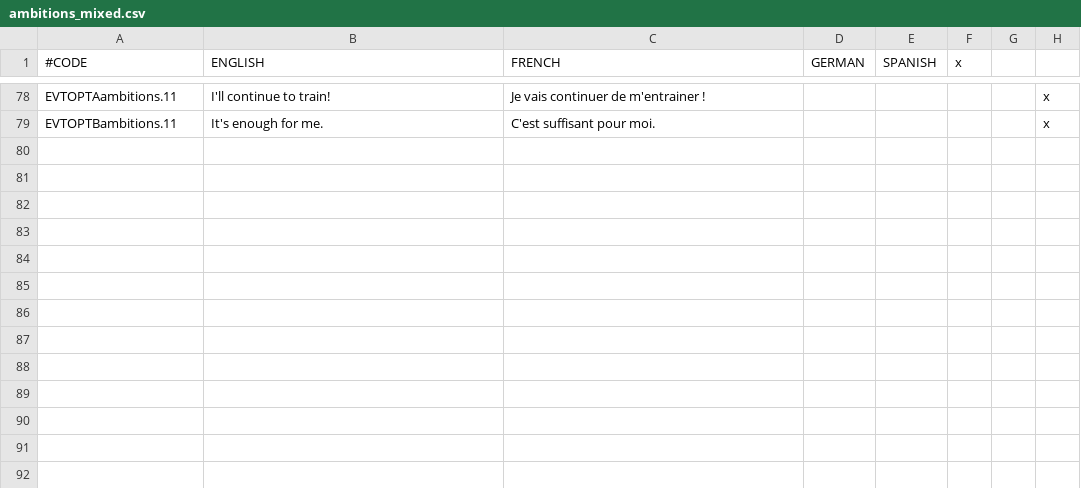
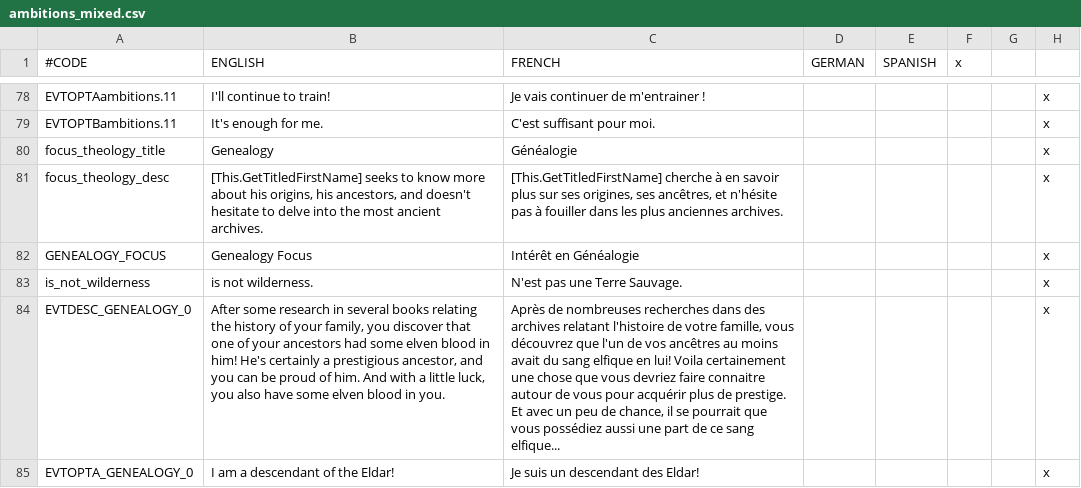
Before and after one commit to Rigmored/MEPCK2, a CSV file: MiddleEarthProject Beta/localisation/ambitions_mixed.csv, drawn as a sheet; only a part is shown, gaps mark what is left out; the diff names each change by its address in the sheet, - before the commit and + after, or states it on an @@ line.

```diff
--- a/MiddleEarthProject Beta/localisation/ambitions_mixed.csv
+++ b/MiddleEarthProject Beta/localisation/ambitions_mixed.csv
+row 80: focus_theology_title | Genealogy | Généalogie |  |  |  |  | x
+row 81: focus_theology_desc | [This.GetTitledFirstName] seeks to know more about his origins, his ancestors, and doesn't hesitate to delve into the most ancient archives. | [This.GetTitledFirstName] cherche à en savoir plus sur ses origines, ses ancêtres, et n'hésite pas à fouiller dans les plus anciennes archives. |  |  |  |  | x
+row 82: GENEALOGY_FOCUS | Genealogy Focus | Intérêt en Généalogie |  |  |  |  | x
+row 83: is_not_wilderness | is not wilderness. | N'est pas une Terre Sauvage. |  |  |  |  | x
+row 84: EVTDESC_GENEALOGY_0 | After some research in several books relating the history of your family, you discover that one of your ancestors had some elven blood in him! He's certainly a prestigious ancestor, and you can be proud of him. And with a little luck, you also have some elven blood in you. | Après de nombreuses recherches dans des archives relatant l'histoire de votre famille, vous découvrez que l'un de vos ancêtres au moins avait du sang elfique en lui! Voila certainement une chose que vous devriez faire connaitre autour de vous pour acquérir plus de prestige. Et avec un peu de chance, il se pourrait que vous possédiez aussi une part de ce sang elfique... |  |  |  |  | x
+row 85: EVTOPTA_GENEALOGY_0 | I am a descendant of the Eldar! | Je suis un descendant des Eldar! |  |  |  |  | x
```
Also changed, not shown: MiddleEarthProject Beta/localisation/_names_duchies.csv, MiddleEarthProject Beta/localisation/_names_kingdoms.csv, 16 other files.
